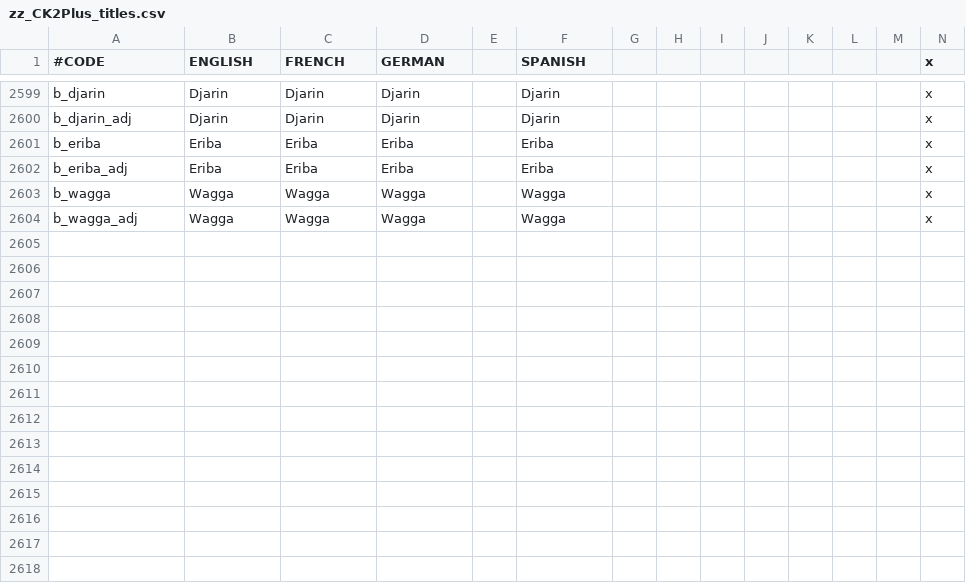
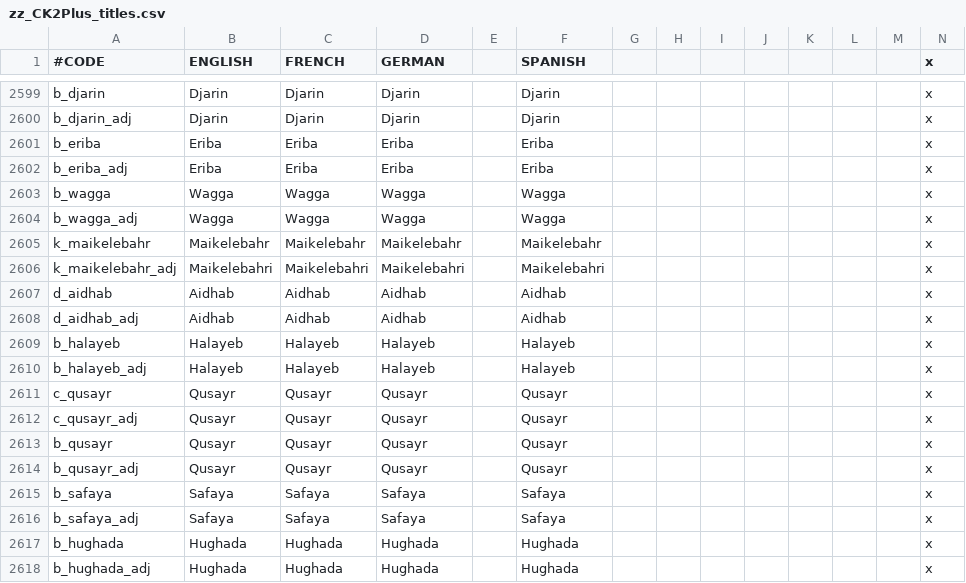
Before and after one commit to ck2plus/CK2Plus, a CSV file: CK2Plus/localisation/zz_CK2Plus_titles.csv, drawn as a sheet; only a part is shown, gaps mark what is left out; rows hold the shown columns only; the diff names each change by its address in the sheet, - before the commit and + after, or states it on an @@ line.

```diff
--- a/CK2Plus/localisation/zz_CK2Plus_titles.csv
+++ b/CK2Plus/localisation/zz_CK2Plus_titles.csv
+row 2605: k_maikelebahr | Maikelebahr | Maikelebahr | Maikelebahr |  | Maikelebahr |  |  |  |  |  |  |  | x
+row 2606: k_maikelebahr_adj | Maikelebahri | Maikelebahri | Maikelebahri |  | Maikelebahri |  |  |  |  |  |  |  | x
+row 2607: d_aidhab | Aidhab | Aidhab | Aidhab |  | Aidhab |  |  |  |  |  |  |  | x
+row 2608: d_aidhab_adj | Aidhab | Aidhab | Aidhab |  | Aidhab |  |  |  |  |  |  |  | x
+row 2609: b_halayeb | Halayeb | Halayeb | Halayeb |  | Halayeb |  |  |  |  |  |  |  | x
+row 2610: b_halayeb_adj | Halayeb | Halayeb | Halayeb |  | Halayeb |  |  |  |  |  |  |  | x
+row 2611: c_qusayr | Qusayr | Qusayr | Qusayr |  | Qusayr |  |  |  |  |  |  |  | x
+row 2612: c_qusayr_adj | Qusayr | Qusayr | Qusayr |  | Qusayr |  |  |  |  |  |  |  | x
+row 2613: b_qusayr | Qusayr | Qusayr | Qusayr |  | Qusayr |  |  |  |  |  |  |  | x
+row 2614: b_qusayr_adj | Qusayr | Qusayr | Qusayr |  | Qusayr |  |  |  |  |  |  |  | x
+row 2615: b_safaya | Safaya | Safaya | Safaya |  | Safaya |  |  |  |  |  |  |  | x
+row 2616: b_safaya_adj | Safaya | Safaya | Safaya |  | Safaya |  |  |  |  |  |  |  | x
+row 2617: b_hughada | Hughada | Hughada | Hughada |  | Hughada |  |  |  |  |  |  |  | x
+row 2618: b_hughada_adj | Hughada | Hughada | Hughada |  | Hughada |  |  |  |  |  |  |  | x
```
Also changed, not shown: CK2Plus/localisation/zz_CK2Plus_provinces.csv, CK2Plus/map/definition.csv, 16 other files.
